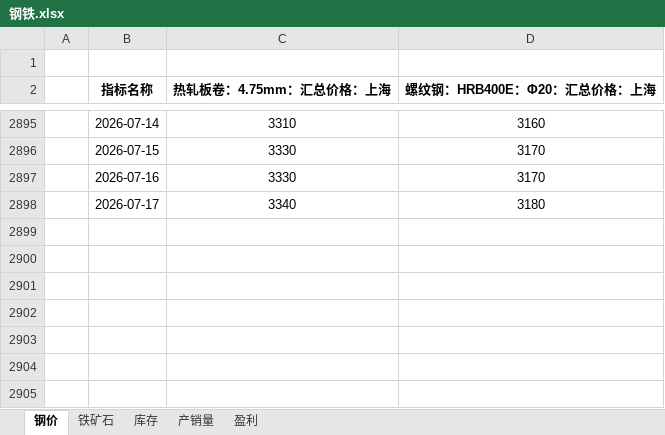
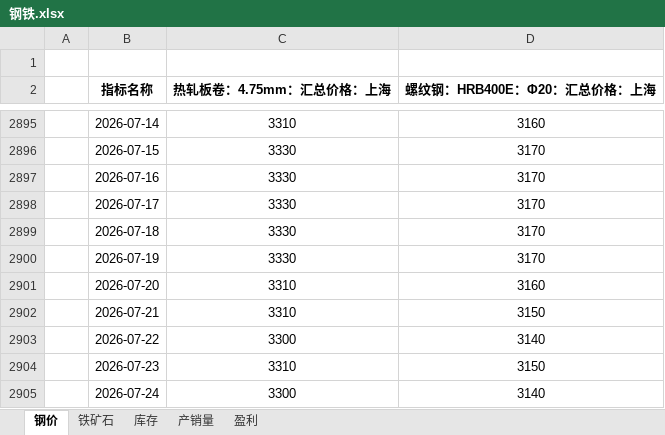
Before and after one commit to lkf1015/cycle-industry, an Excel workbook: 钢铁.xlsx, sheet 钢价, drawn as a sheet; only a part is shown, gaps mark what is left out; values as stored, in another font and other column widths than the file's, no borders; the diff names each change by its address in the sheet, - before the commit and + after, or states it on an @@ line.

```diff
--- a/钢铁.xlsx (sheet 钢价)
+++ b/钢铁.xlsx (sheet 钢价)
-C2898 (热轧板卷：4.75mm：汇总价格：上海): 3340
+C2898 (热轧板卷：4.75mm：汇总价格：上海): 3330
-D2898 (螺纹钢：HRB400E：Φ20：汇总价格：上海): 3180
+D2898 (螺纹钢：HRB400E：Φ20：汇总价格：上海): 3170
+row 2899:  | 2026-07-18 | 3330 | 3170
+row 2900:  | 2026-07-19 | 3330 | 3170
+row 2901:  | 2026-07-20 | 3310 | 3160
+row 2902:  | 2026-07-21 | 3310 | 3150
+row 2903:  | 2026-07-22 | 3300 | 3140
+row 2904:  | 2026-07-23 | 3310 | 3150
+row 2905:  | 2026-07-24 | 3300 | 3140
```
Also changed, not shown: sheet 盈利, sheet 铁矿石, sheet 产销量, sheet 库存, formulas that keep their value, 基础化工.xlsx, 有色.xlsx, 6 other files.
